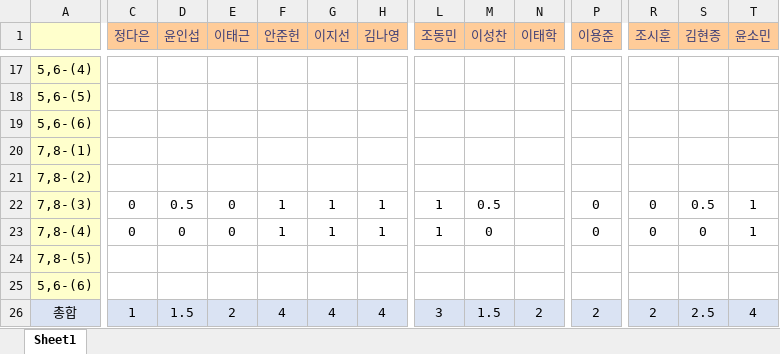
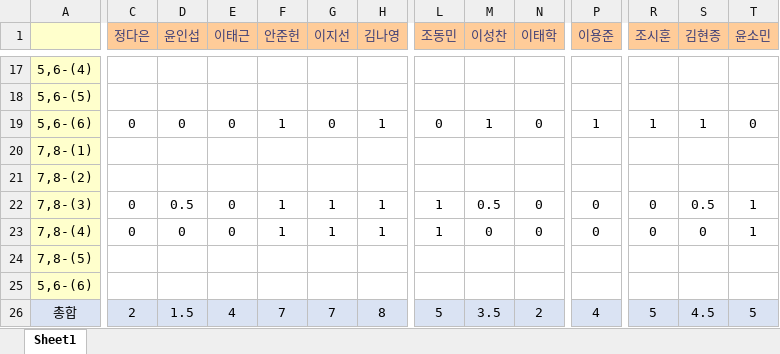
Before and after one commit to SeongGeunLee/DeepLearningStudy, an Excel workbook: PPT data/2 week/정답제출/인원별 맞은개수.xlsx, sheet Sheet1, drawn as a sheet; only a part is shown, gaps mark what is left out; values as stored, in another font and other column widths than the file's, no borders; the diff covers the shown part only; the diff names each change by its address in the sheet, - before the commit and + after, or states it on an @@ line.

```diff
--- a/PPT data/2 week/정답제출/인원별 맞은개수.xlsx (sheet Sheet1)
+++ b/PPT data/2 week/정답제출/인원별 맞은개수.xlsx (sheet Sheet1)
-C19 (정다은): (empty)
+C19 (정다은): 0
-D19 (윤인섭): (empty)
+D19 (윤인섭): 0
-E19 (이태근): (empty)
+E19 (이태근): 0
-F19 (안준헌): (empty)
+F19 (안준헌): 1
-G19 (이지선): (empty)
+G19 (이지선): 0
-H19 (김나영): (empty)
+H19 (김나영): 1
-L19 (조동민): (empty)
+L19 (조동민): 0
-M19 (이성찬): (empty)
+M19 (이성찬): 1
-N19 (이태학): (empty)
+N19 (이태학): 0
-P19 (이용준): (empty)
+P19 (이용준): 1
-R19 (조시훈): (empty)
+R19 (조시훈): 1
-S19 (김현종): (empty)
+S19 (김현종): 1
-T19 (윤소민): (empty)
+T19 (윤소민): 0
-N22:N23 (이태학): (empty)
+N22:N23 (이태학): 0
-C26 (정다은): 1
+C26 (정다은): 2
-E26 (이태근): 2
+E26 (이태근): 4
-F26 (안준헌): 4
+F26 (안준헌): 7
-G26 (이지선): 4
+G26 (이지선): 7
-H26 (김나영): 4
+H26 (김나영): 8
-L26 (조동민): 3
+L26 (조동민): 5
-M26 (이성찬): 1.5
+M26 (이성찬): 3.5
-P26 (이용준): 2
+P26 (이용준): 4
-R26 (조시훈): 2
+R26 (조시훈): 5
-S26 (김현종): 2.5
+S26 (김현종): 4.5
-T26 (윤소민): 4
+T26 (윤소민): 5
```
Also changed, not shown: 47 edited cells elsewhere in this sheet.
